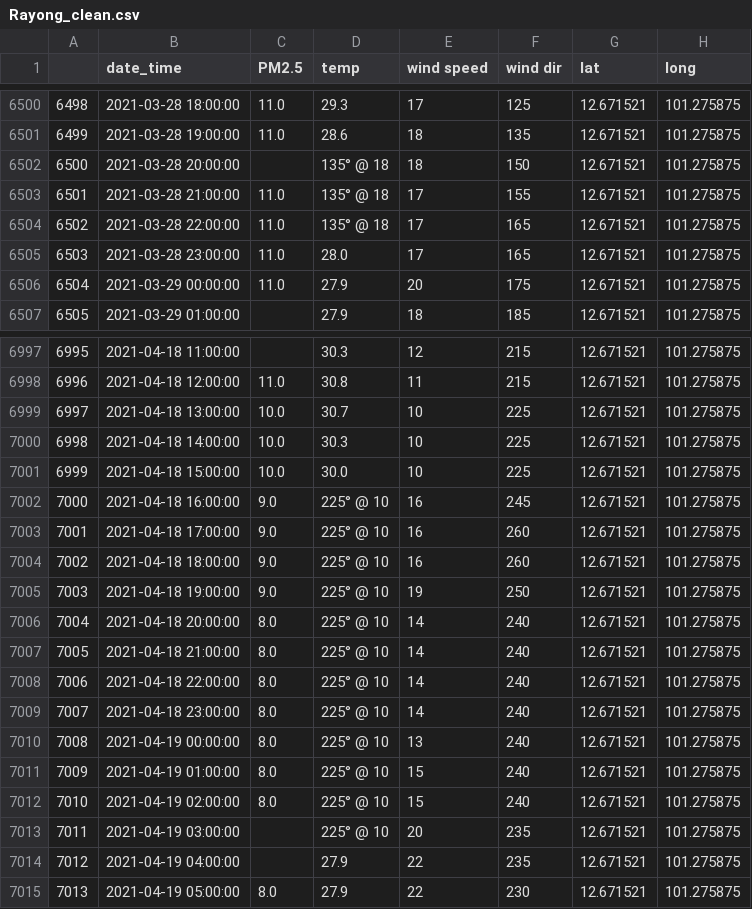
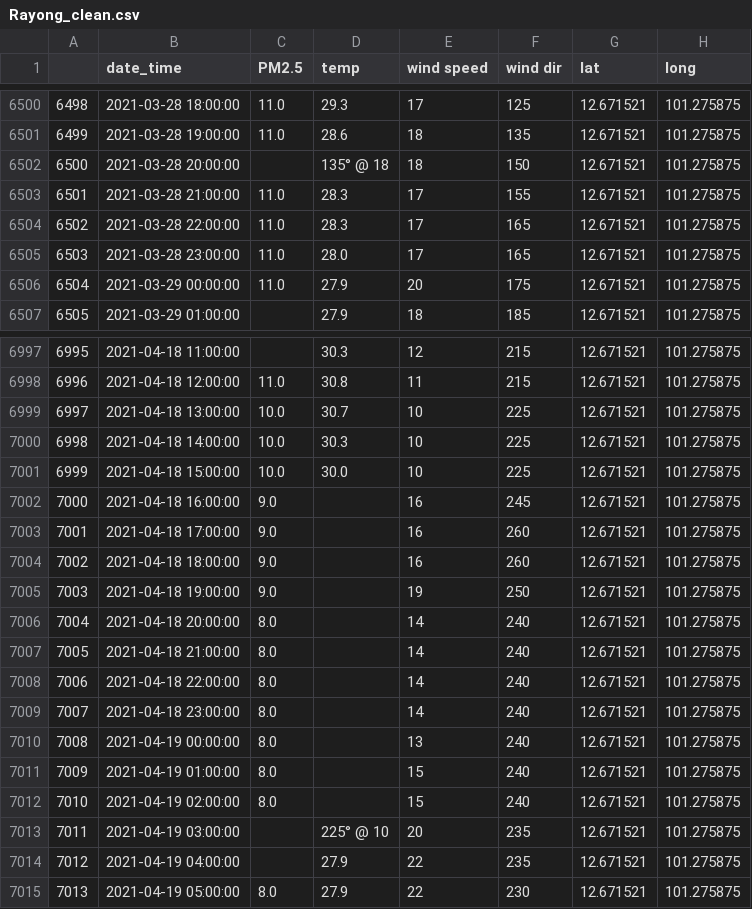
Before and after one commit to NKIKK/ProjectPM2-5_aGroup, a CSV file: Rayong_clean.csv, drawn as a sheet; only a part is shown, gaps mark what is left out.

Commit message:
clean data

```diff
--- a/Rayong_clean.csv
+++ b/Rayong_clean.csv
@@ -6502,4 +6502,4 @@
 6500,2021-03-28 20:00:00,,135° @ 18,18,150,12.671521,101.275875
-6501,2021-03-28 21:00:00,11.0,135° @ 18,17,155,12.671521,101.275875
-6502,2021-03-28 22:00:00,11.0,135° @ 18,17,165,12.671521,101.275875
+6501,2021-03-28 21:00:00,11.0,28.3,17,155,12.671521,101.275875
+6502,2021-03-28 22:00:00,11.0,28.3,17,165,12.671521,101.275875
 6503,2021-03-28 23:00:00,11.0,28.0,17,165,12.671521,101.275875
@@ -7001,13 +7001,13 @@
 6999,2021-04-18 15:00:00,10.0,30.0,10,225,12.671521,101.275875
-7000,2021-04-18 16:00:00,9.0,225° @ 10,16,245,12.671521,101.275875
-7001,2021-04-18 17:00:00,9.0,225° @ 10,16,260,12.671521,101.275875
-7002,2021-04-18 18:00:00,9.0,225° @ 10,16,260,12.671521,101.275875
-7003,2021-04-18 19:00:00,9.0,225° @ 10,19,250,12.671521,101.275875
-7004,2021-04-18 20:00:00,8.0,225° @ 10,14,240,12.671521,101.275875
-7005,2021-04-18 21:00:00,8.0,225° @ 10,14,240,12.671521,101.275875
-7006,2021-04-18 22:00:00,8.0,225° @ 10,14,240,12.671521,101.275875
-7007,2021-04-18 23:00:00,8.0,225° @ 10,14,240,12.671521,101.275875
-7008,2021-04-19 00:00:00,8.0,225° @ 10,13,240,12.671521,101.275875
-7009,2021-04-19 01:00:00,8.0,225° @ 10,15,240,12.671521,101.275875
-7010,2021-04-19 02:00:00,8.0,225° @ 10,15,240,12.671521,101.275875
+7000,2021-04-18 16:00:00,9.0,,16,245,12.671521,101.275875
+7001,2021-04-18 17:00:00,9.0,,16,260,12.671521,101.275875
+7002,2021-04-18 18:00:00,9.0,,16,260,12.671521,101.275875
+7003,2021-04-18 19:00:00,9.0,,19,250,12.671521,101.275875
+7004,2021-04-18 20:00:00,8.0,,14,240,12.671521,101.275875
+7005,2021-04-18 21:00:00,8.0,,14,240,12.671521,101.275875
+7006,2021-04-18 22:00:00,8.0,,14,240,12.671521,101.275875
+7007,2021-04-18 23:00:00,8.0,,14,240,12.671521,101.275875
+7008,2021-04-19 00:00:00,8.0,,13,240,12.671521,101.275875
+7009,2021-04-19 01:00:00,8.0,,15,240,12.671521,101.275875
+7010,2021-04-19 02:00:00,8.0,,15,240,12.671521,101.275875
 7011,2021-04-19 03:00:00,,225° @ 10,20,235,12.671521,101.275875
```
Also changed, not shown: Khonkaen_clean.csv, Saraburi_clean.csv, 5 other files.
